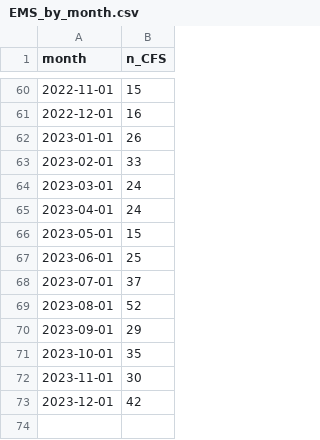
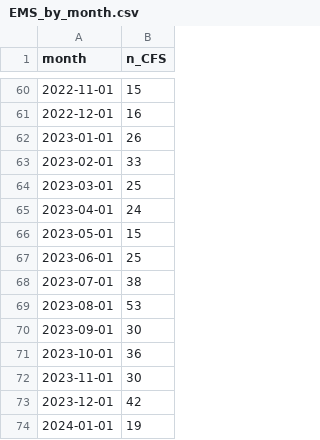
Before and after one commit to peterboroughpublichealth/public-data-opioid-EWSS, a CSV file: EMS-calls/EMS_by_month.csv, drawn as a sheet; only a part is shown, gaps mark what is left out.

Commit message:
Updated files with data from January 2024

```diff
--- a/EMS-calls/EMS_by_month.csv
+++ b/EMS-calls/EMS_by_month.csv
@@ -63,3 +63,3 @@
 2023-02-01,33
-2023-03-01,24
+2023-03-01,25
 2023-04-01,24
@@ -67,7 +67,8 @@
 2023-06-01,25
-2023-07-01,37
-2023-08-01,52
-2023-09-01,29
-2023-10-01,35
+2023-07-01,38
+2023-08-01,53
+2023-09-01,30
+2023-10-01,36
 2023-11-01,30
 2023-12-01,42
+2024-01-01,19
```
Also changed, not shown: EMS-calls/EMS_comparisons_month_to_month.csv, EMS-calls/EMS_metrics_last_12_months.csv, 1 other file.
